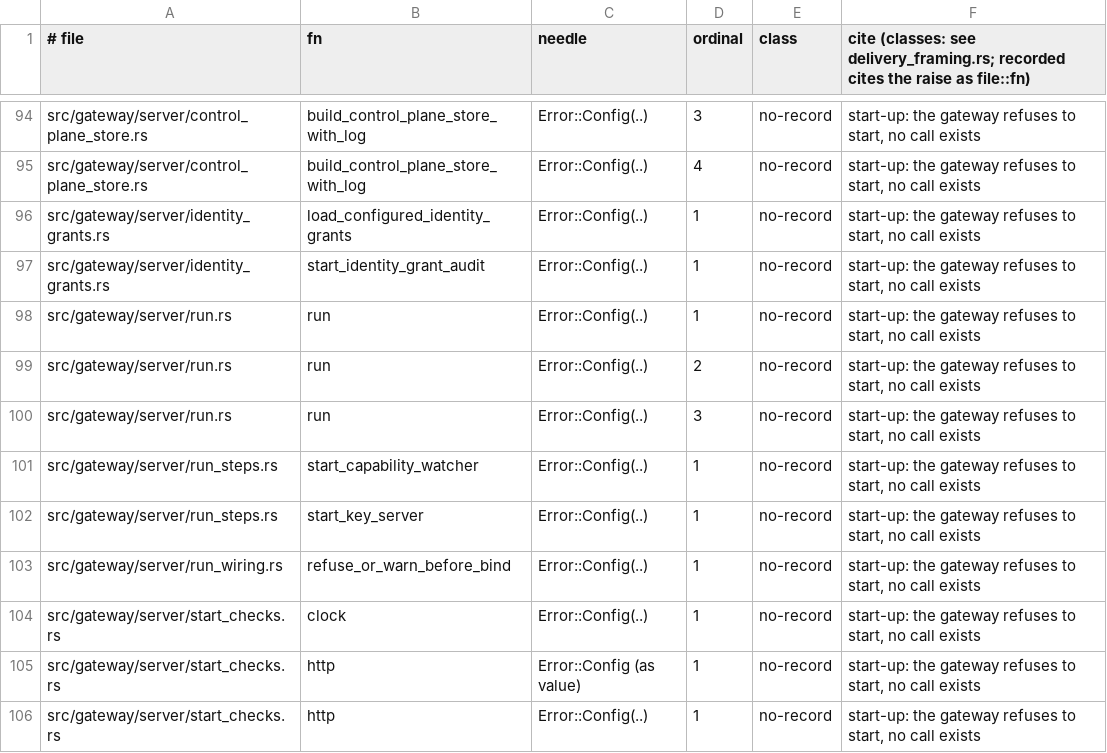
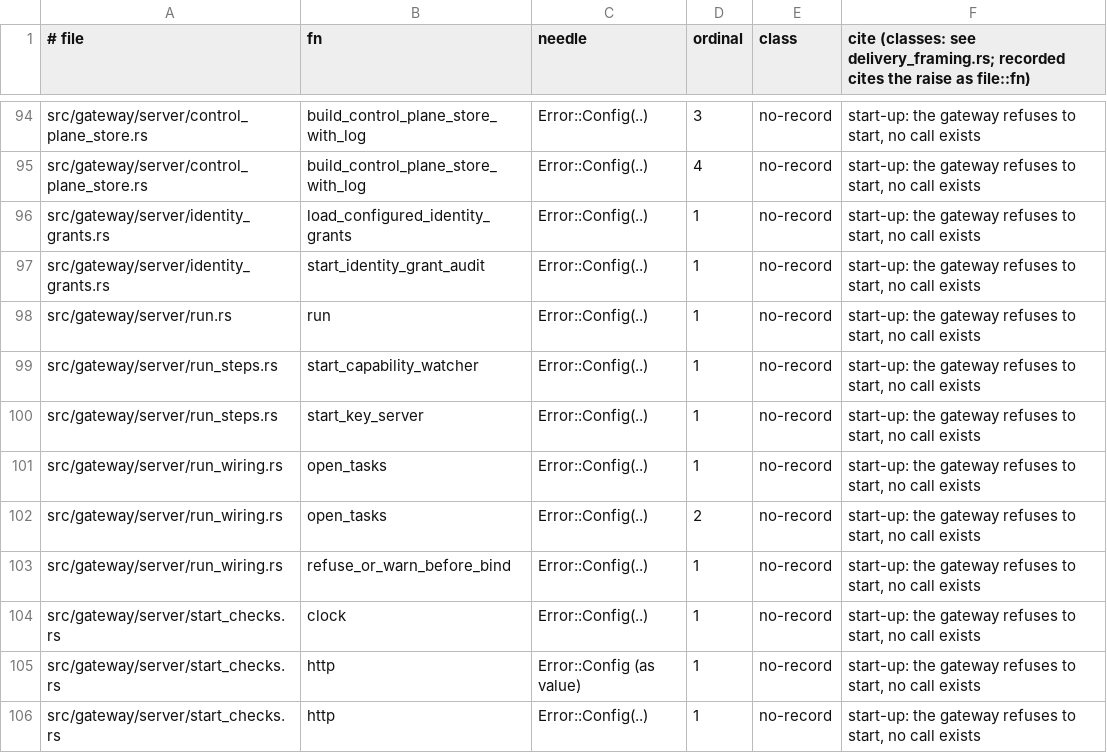
Before and after one commit to MikkoParkkola/mcp-gateway, a TSV file: src/gateway/meta_mcp/boundary_pins/delivery_plain_refusals.tsv, drawn as a sheet; only a part is shown, gaps mark what is left out; removed rows and columns are numbered as before the commit, all else as after; the diff names each change by its address in the sheet, - before the commit and + after, or states it on an @@ line.

```diff
--- a/src/gateway/meta_mcp/boundary_pins/delivery_plain_refusals.tsv
+++ b/src/gateway/meta_mcp/boundary_pins/delivery_plain_refusals.tsv
-row 99: src/gateway/server/run.rs | run | Error::Config(..) | 2 | no-record | start-up: the gateway refuses to start, no call exists
-row 100: src/gateway/server/run.rs | run | Error::Config(..) | 3 | no-record | start-up: the gateway refuses to start, no call exists
+row 101: src/gateway/server/run_wiring.rs | open_tasks | Error::Config(..) | 1 | no-record | start-up: the gateway refuses to start, no call exists
+row 102: src/gateway/server/run_wiring.rs | open_tasks | Error::Config(..) | 2 | no-record | start-up: the gateway refuses to start, no call exists
```
Also changed, not shown: 2 other files.
